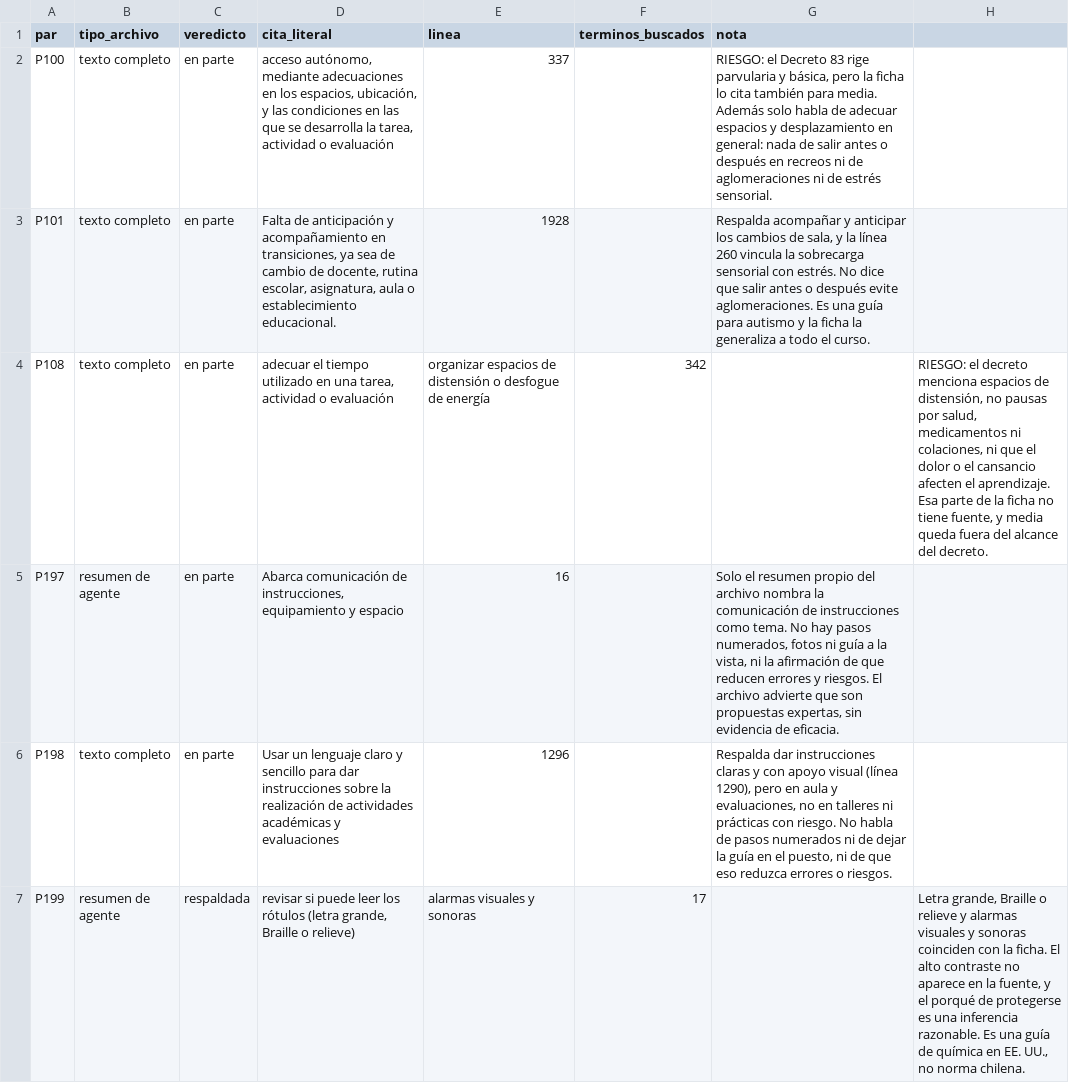
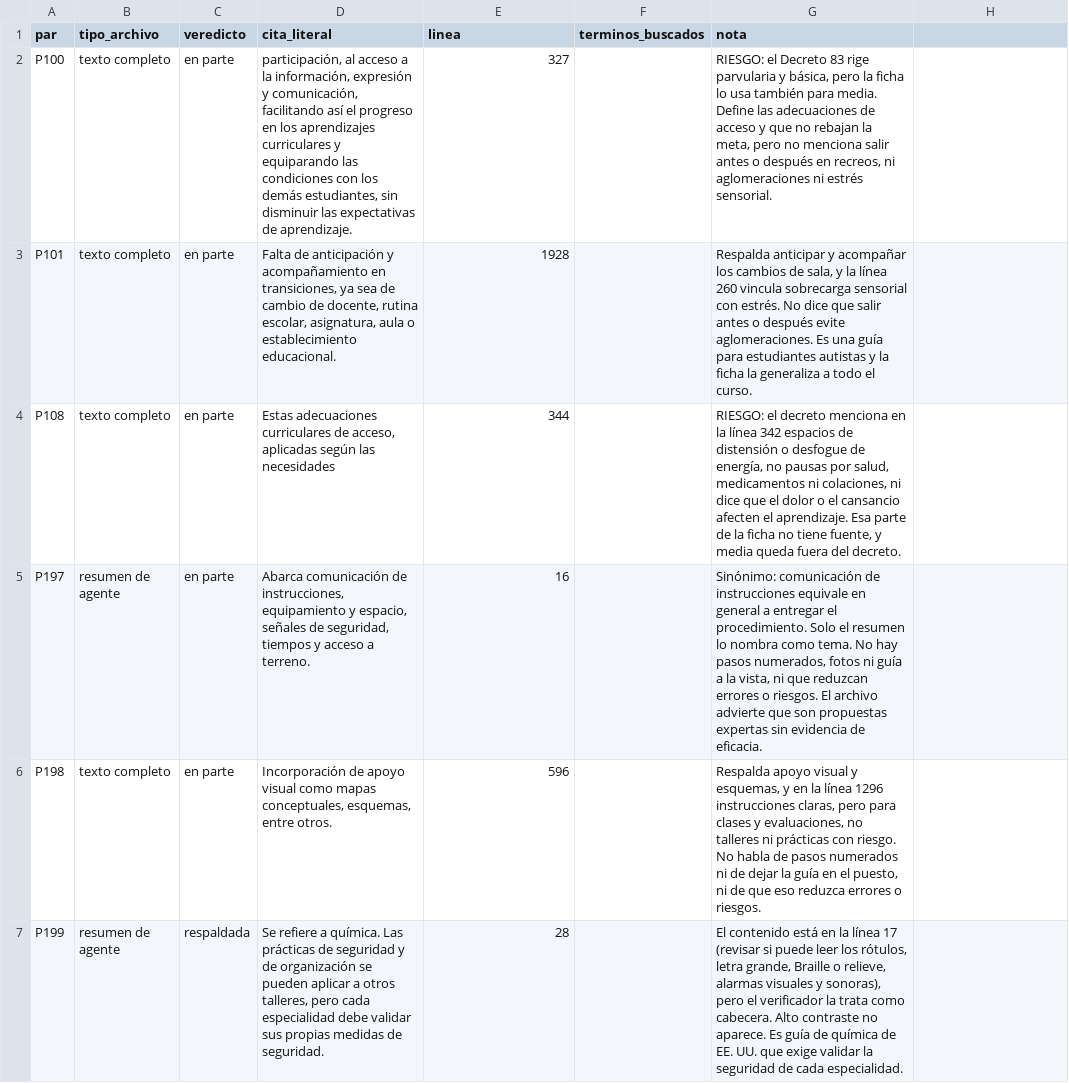
Before and after one commit to JonathanPrz/prizma, a CSV file: docs/revision-fuentes/extra-D6.csv, drawn as a sheet; only a part is shown; the diff covers the shown part only.

```diff
--- a/docs/revision-fuentes/extra-D6.csv
+++ b/docs/revision-fuentes/extra-D6.csv
@@ -1,7 +1,7 @@
 par;tipo_archivo;veredicto;cita_literal;linea;terminos_buscados;nota
-P100;texto completo;en parte;acceso autónomo, mediante adecuaciones en los espacios, ubicación, y las condiciones en las que se desarrolla la tarea, actividad o evaluación;337;;RIESGO: el Decreto 83 rige parvularia y básica, pero la ficha lo cita también para media. Además solo habla de adecuar espacios y desplazamiento en general: nada de salir antes o después en recreos ni de aglomeraciones ni de estrés sensorial.
-P101;texto completo;en parte;Falta de anticipación y acompañamiento en transiciones, ya sea de cambio de docente, rutina escolar, asignatura, aula o establecimiento educacional.;1928;;Respalda acompañar y anticipar los cambios de sala, y la línea 260 vincula la sobrecarga sensorial con estrés. No dice que salir antes o después evite aglomeraciones. Es una guía para autismo y la ficha la generaliza a todo el curso.
-P108;texto completo;en parte;adecuar el tiempo utilizado en una tarea, actividad o evaluación; organizar espacios de distensión o desfogue de energía;342;;RIESGO: el decreto menciona espacios de distensión, no pausas por salud, medicamentos ni colaciones, ni que el dolor o el cansancio afecten el aprendizaje. Esa parte de la ficha no tiene fuente, y media queda fuera del alcance del decreto.
-P197;resumen de agente;en parte;Abarca comunicación de instrucciones, equipamiento y espacio;16;;Solo el resumen propio del archivo nombra la comunicación de instrucciones como tema. No hay pasos numerados, fotos ni guía a la vista, ni la afirmación de que reducen errores y riesgos. El archivo advierte que son propuestas expertas, sin evidencia de eficacia.
-P198;texto completo;en parte;Usar un lenguaje claro y sencillo para dar instrucciones sobre la realización de actividades académicas y evaluaciones;1296;;Respalda dar instrucciones claras y con apoyo visual (línea 1290), pero en aula y evaluaciones, no en talleres ni prácticas con riesgo. No habla de pasos numerados ni de dejar la guía en el puesto, ni de que eso reduzca errores o riesgos.
-P199;resumen de agente;respaldada;revisar si puede leer los rótulos (letra grande, Braille o relieve); alarmas visuales y sonoras;17;;Letra grande, Braille o relieve y alarmas visuales y sonoras coinciden con la ficha. El alto contraste no aparece en la fuente, y el porqué de protegerse es una inferencia razonable. Es una guía de química en EE. UU., no norma chilena.
+P100;texto completo;en parte;"participación, al acceso a la información, expresión y comunicación, facilitando así el progreso en los aprendizajes curriculares y equiparando las condiciones con los demás estudiantes, sin disminuir las expectativas de aprendizaje.";327;;RIESGO: el Decreto 83 rige parvularia y básica, pero la ficha lo usa también para media. Define las adecuaciones de acceso y que no rebajan la meta, pero no menciona salir antes o después en recreos, ni aglomeraciones ni estrés sensorial.
+P101;texto completo;en parte;Falta de anticipación y acompañamiento en transiciones, ya sea de cambio de docente, rutina escolar, asignatura, aula o establecimiento educacional.;1928;;Respalda anticipar y acompañar los cambios de sala, y la línea 260 vincula sobrecarga sensorial con estrés. No dice que salir antes o después evite aglomeraciones. Es una guía para estudiantes autistas y la ficha la generaliza a todo el curso.
+P108;texto completo;en parte;Estas adecuaciones curriculares de acceso, aplicadas según las necesidades;344;;RIESGO: el decreto menciona en la línea 342 espacios de distensión o desfogue de energía, no pausas por salud, medicamentos ni colaciones, ni dice que el dolor o el cansancio afecten el aprendizaje. Esa parte de la ficha no tiene fuente, y media queda fuera del decreto.
+P197;resumen de agente;en parte;Abarca comunicación de instrucciones, equipamiento y espacio, señales de seguridad, tiempos y acceso a terreno.;16;;Sinónimo: comunicación de instrucciones equivale en general a entregar el procedimiento. Solo el resumen lo nombra como tema. No hay pasos numerados, fotos ni guía a la vista, ni que reduzcan errores o riesgos. El archivo advierte que son propuestas expertas sin evidencia de eficacia.
+P198;texto completo;en parte;Incorporación de apoyo visual como mapas conceptuales, esquemas, entre otros.;596;;Respalda apoyo visual y esquemas, y en la línea 1296 instrucciones claras, pero para clases y evaluaciones, no talleres ni prácticas con riesgo. No habla de pasos numerados ni de dejar la guía en el puesto, ni de que eso reduzca errores o riesgos.
+P199;resumen de agente;respaldada;"Se refiere a química. Las prácticas de seguridad y de organización se pueden aplicar a otros talleres, pero cada especialidad debe validar sus propias medidas de seguridad.";28;;El contenido está en la línea 17 (revisar si puede leer los rótulos, letra grande, Braille o relieve, alarmas visuales y sonoras), pero el verificador la trata como cabecera. Alto contraste no aparece. Es guía de química de EE. UU. que exige validar la seguridad de cada especialidad.
```
Also changed, not shown: 36 edited cells elsewhere in this file.
